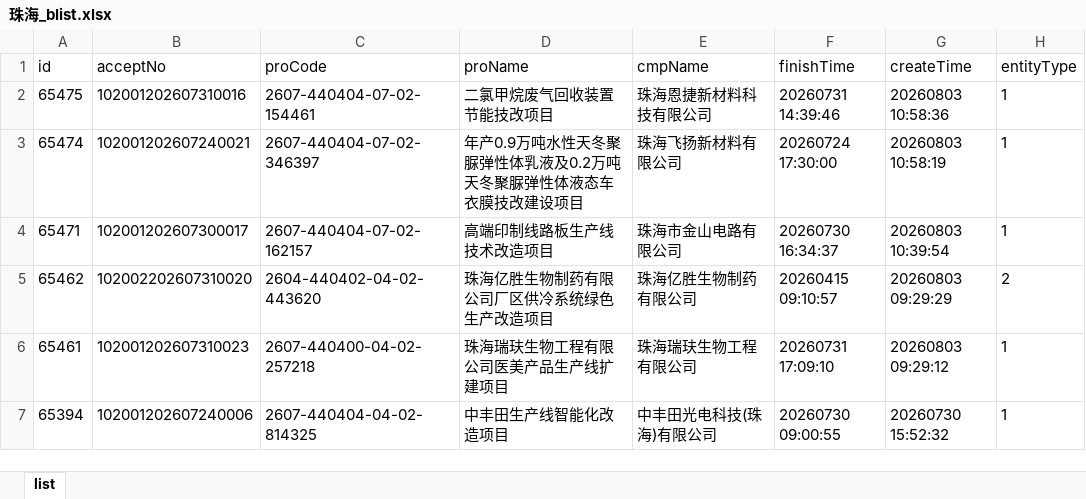
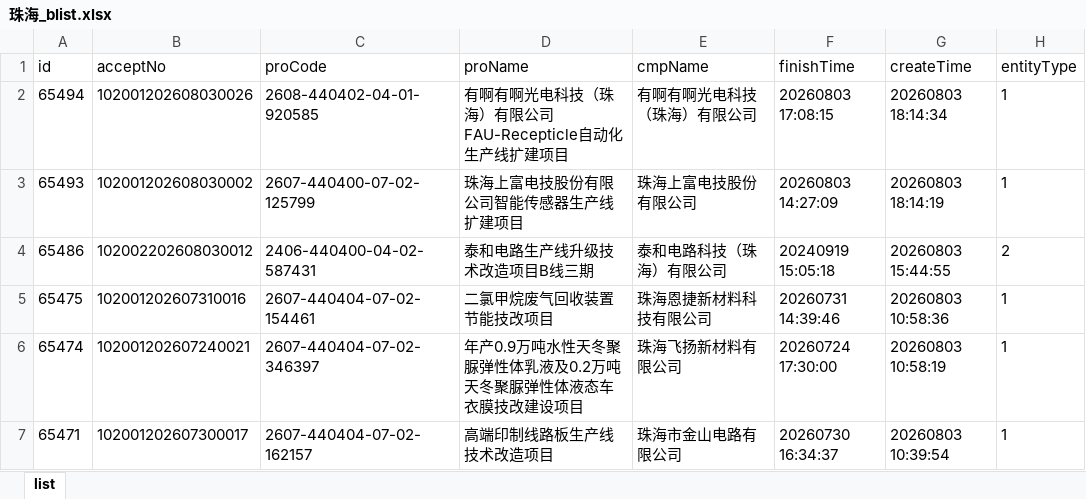
Before and after one commit to goonhope/blist, an Excel workbook: 珠海_blist.xlsx, sheet list, drawn as a sheet; only a part is shown; the shorter side is filled out with more unchanged rows; values as stored, in another font and other column widths than the file's, no borders; the diff names each change by its address in the sheet, - before the commit and + after, or states it on an @@ line.

```diff
--- a/珠海_blist.xlsx (sheet list)
+++ b/珠海_blist.xlsx (sheet list)
+row 2: 65494 | 102001202608030026 | 2608-440402-04-01-920585 | 有啊有啊光电科技（珠海）有限公司FAU-Recepticle自动化生产线扩建项目 | 有啊有啊光电科技（珠海）有限公司 | 20260803 17:08:15 | 20260803 18:14:34 | 1
+row 3: 65493 | 102001202608030002 | 2607-440400-07-02-125799 | 珠海上富电技股份有限公司智能传感器生产线扩建项目 | 珠海上富电技股份有限公司 | 20260803 14:27:09 | 20260803 18:14:19 | 1
+row 4: 65486 | 102002202608030012 | 2406-440400-04-02-587431 | 泰和电路生产线升级技术改造项目B线三期 | 泰和电路科技（珠海）有限公司 | 20240919 15:05:18 | 20260803 15:44:55 | 2
```
Also changed, not shown: 1 other file.
